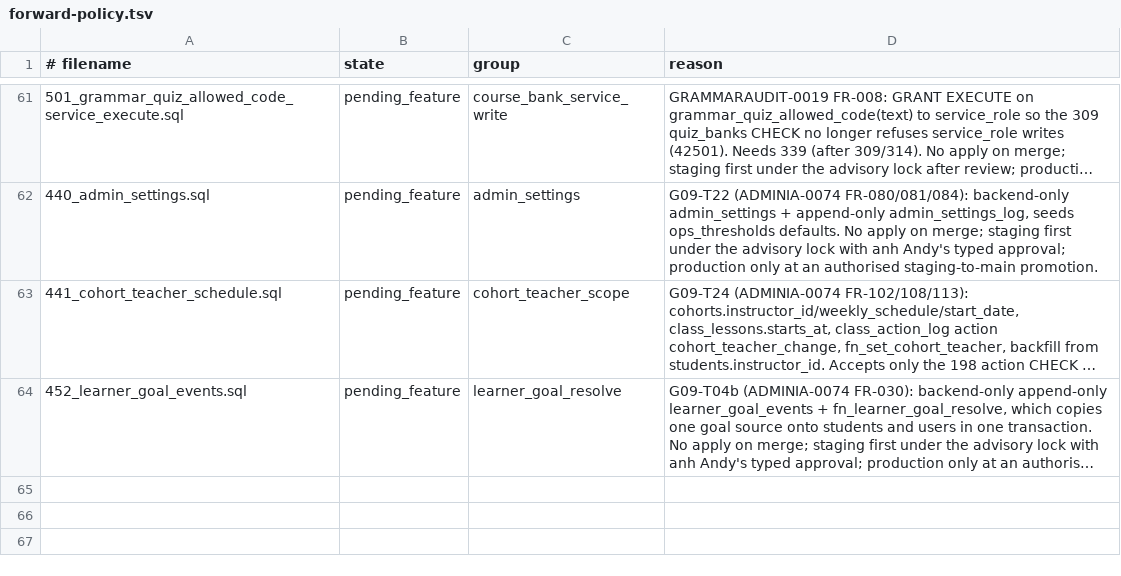
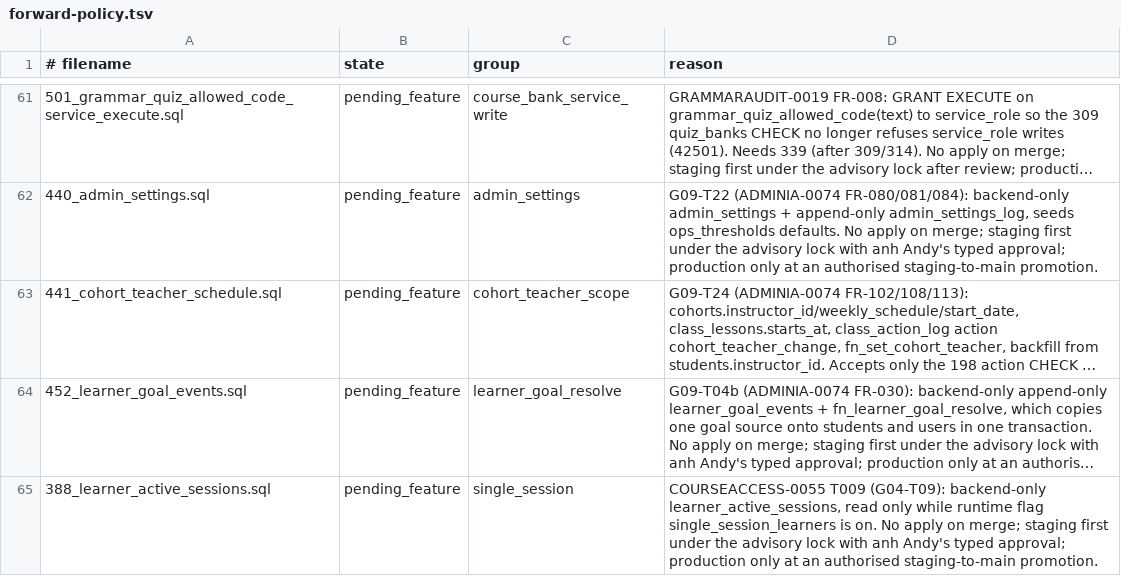
Before and after one commit to andyvinhtran1212-netizen/ielts-speaking-coach, a TSV file: backend/migrations/forward-policy.tsv, drawn as a sheet; only a part is shown, gaps mark what is left out; long unchanged cells end in …; the diff names each change by its address in the sheet, - before the commit and + after, or states it on an @@ line.

```diff
--- a/backend/migrations/forward-policy.tsv
+++ b/backend/migrations/forward-policy.tsv
+row 65: 388_learner_active_sessions.sql | pending_feature | single_session | COURSEACCESS-0055 T009 (G04-T09): backend-only learner_active_sessions, read only while runtime flag single_session_learners is on. No apply on merge; staging first under the advisory lock with anh Andy's typed approval; production only at an authorised staging-to-main promotion.
```
Also changed, not shown: backend/migrations/register.tsv, 16 other files.
